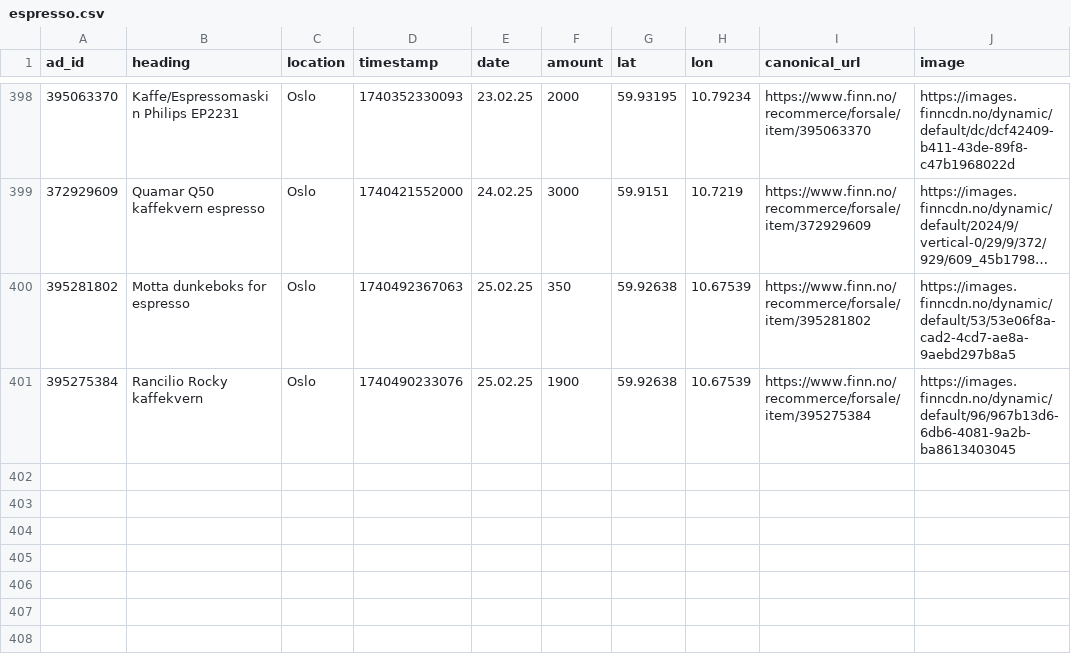
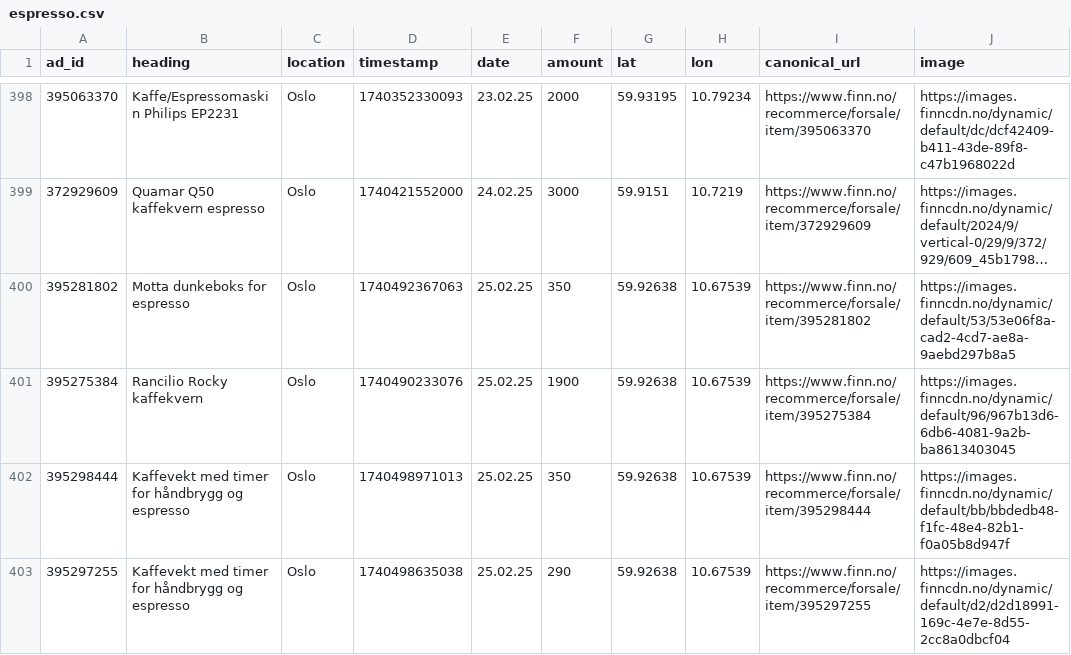
Before and after one commit to aslak01/espresso, a CSV file: data/espresso.csv, drawn as a sheet; only a part is shown, gaps mark what is left out; long unchanged cells end in …; the diff names each change by its address in the sheet, - before the commit and + after, or states it on an @@ line.

```diff
--- a/data/espresso.csv
+++ b/data/espresso.csv
+row 402: 395298444 | Kaffevekt med timer for håndbrygg og espresso | Oslo | 1740498971013 | 25.02.25 | 350 | 59.92638 | 10.67539 | https://www.finn.no/recommerce/forsale/item/395298444 | https://images.finncdn.no/dynamic/default/bb/bbdedb48-f1fc-48e4-82b1-f0a05b8d947f
+row 403: 395297255 | Kaffevekt med timer for håndbrygg og espresso | Oslo | 1740498635038 | 25.02.25 | 290 | 59.92638 | 10.67539 | https://www.finn.no/recommerce/forsale/item/395297255 | https://images.finncdn.no/dynamic/default/d2/d2d18991-169c-4e7e-8d55-2cc8a0dbcf04
```
